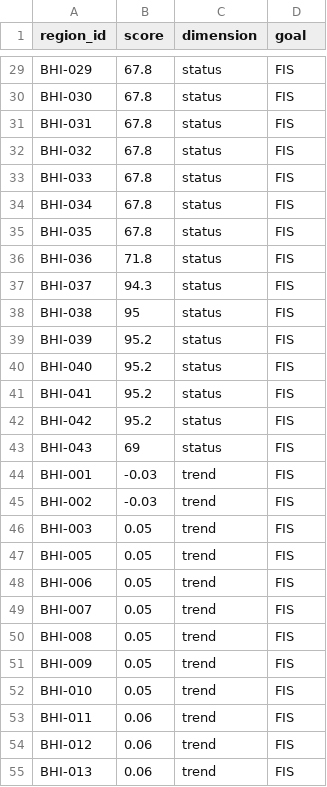
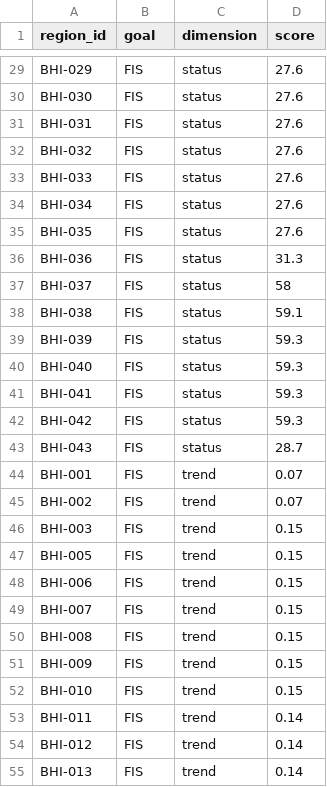
Before and after one commit to OHI-Baltic/bhi, a CSV file: index/prelim2021scores/fis_scores.csv, drawn as a sheet; only a part is shown, gaps mark what is left out; the diff covers the shown part only; the diff names each change by its address in the sheet, - before the commit and + after, or states it on an @@ line.

```diff
--- a/index/prelim2021scores/fis_scores.csv
+++ b/index/prelim2021scores/fis_scores.csv
-B1: score
+B1: goal
-D1: goal
+D1: score
-B29:B35 (goal): 67.8
+B29:B35 (goal): FIS
-D29:D35 (score): FIS
+D29:D35 (score): 27.6
-B36 (goal): 71.8
+B36 (goal): FIS
-D36 (score): FIS
+D36 (score): 31.3
-B37 (goal): 94.3
+B37 (goal): FIS
-D37 (score): FIS
+D37 (score): 58
-B38 (goal): 95
+B38 (goal): FIS
-D38 (score): FIS
+D38 (score): 59.1
-B39:B42 (goal): 95.2
+B39:B42 (goal): FIS
-D39:D42 (score): FIS
+D39:D42 (score): 59.3
-B43 (goal): 69
+B43 (goal): FIS
-D43 (score): FIS
+D43 (score): 28.7
-B44:B45 (goal): -0.03
+B44:B45 (goal): FIS
-D44:D45 (score): FIS
+D44:D45 (score): 0.07
-B46:B52 (goal): 0.05
+B46:B52 (goal): FIS
-D46:D52 (score): FIS
+D46:D52 (score): 0.15
-B53:B55 (goal): 0.06
+B53:B55 (goal): FIS
-D53:D55 (score): FIS
+D53:D55 (score): 0.14
```
Also changed, not shown: 114 edited cells elsewhere in this file, index/prelim2021scores/liv_scores.csv, 2 other files.
